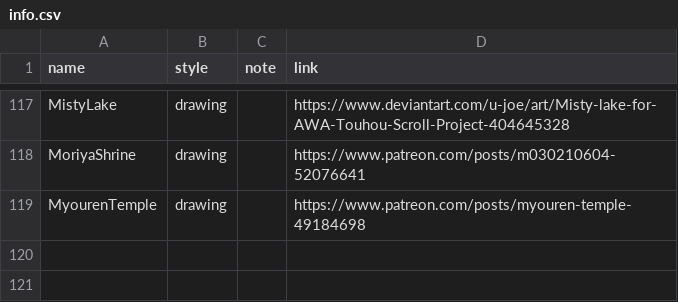
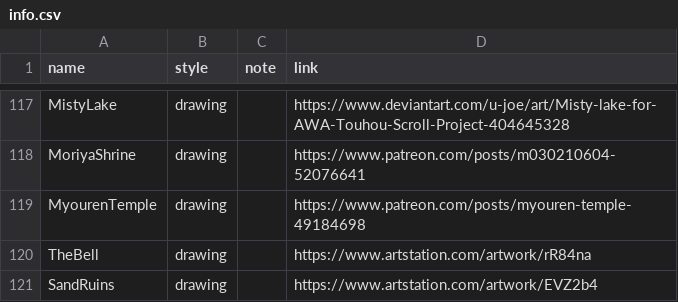
Before and after one commit to nenikitov/wallpapers, a CSV file: info.csv, drawn as a sheet; only a part is shown, gaps mark what is left out.

```diff
--- a/info.csv
+++ b/info.csv
@@ -119 +119,3 @@ MoriyaShrine,drawing,,https://www.patreon.com/posts/m030210604-52076641
 MyourenTemple,drawing,,https://www.patreon.com/posts/myouren-temple-49184698
+TheBell,drawing,,https://www.artstation.com/artwork/rR84na
+SandRuins,drawing,,https://www.artstation.com/artwork/EVZ2b4
```
Also changed, not shown: 3 other files.
